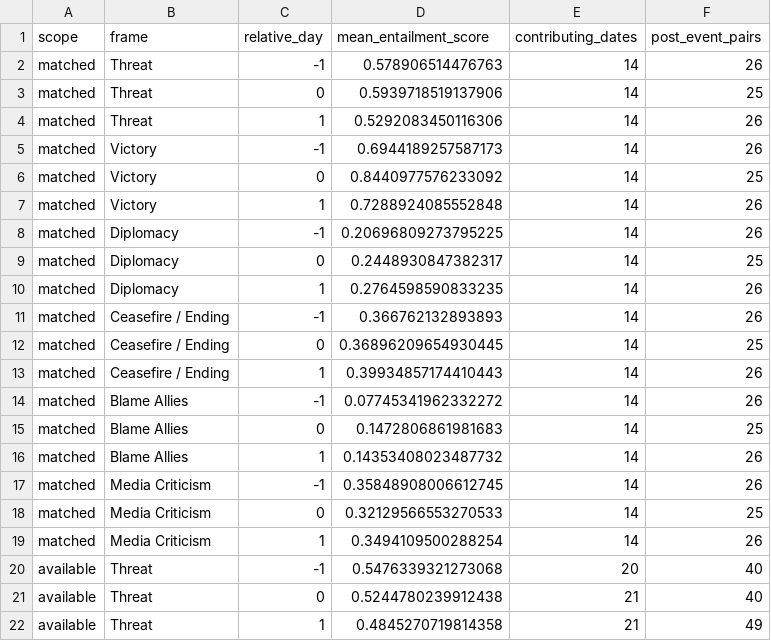
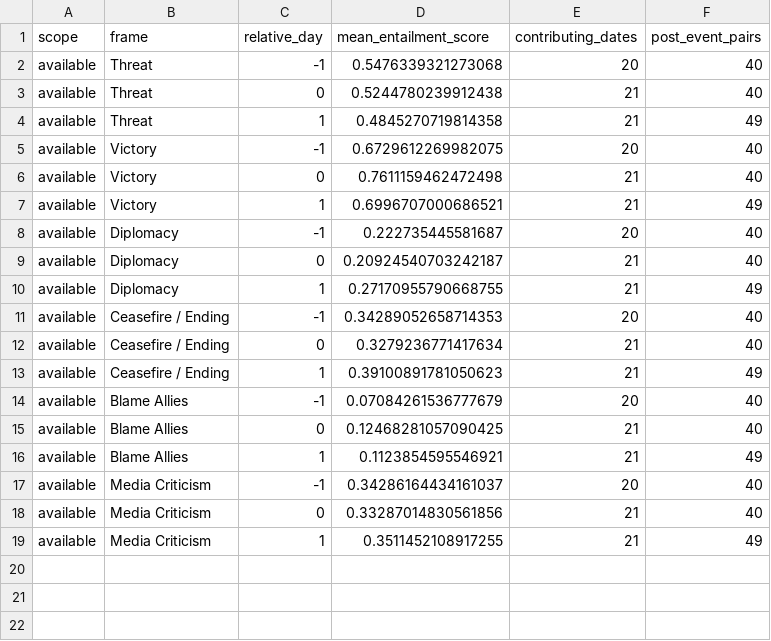
Before and after one commit to Strokeofluck/DSA495-trump-iran-rhetoric-analysis, a CSV file: docs/frame-means.csv, drawn as a sheet; only a part is shown; the shorter side is filled out with more unchanged rows.

Commit message:
Use all available posts and remove complete-window comparison

```diff
--- a/docs/frame-means.csv
+++ b/docs/frame-means.csv
@@ -1,20 +1,2 @@
 scope,frame,relative_day,mean_entailment_score,contributing_dates,post_event_pairs
-matched,Threat,-1,0.578906514476763,14,26
-matched,Threat,0,0.5939718519137906,14,25
-matched,Threat,1,0.5292083450116306,14,26
-matched,Victory,-1,0.6944189257587173,14,26
-matched,Victory,0,0.8440977576233092,14,25
-matched,Victory,1,0.7288924085552848,14,26
-matched,Diplomacy,-1,0.20696809273795225,14,26
-matched,Diplomacy,0,0.2448930847382317,14,25
-matched,Diplomacy,1,0.2764598590833235,14,26
-matched,Ceasefire / Ending,-1,0.366762132893893,14,26
-matched,Ceasefire / Ending,0,0.36896209654930445,14,25
-matched,Ceasefire / Ending,1,0.39934857174410443,14,26
-matched,Blame Allies,-1,0.07745341962332272,14,26
-matched,Blame Allies,0,0.1472806861981683,14,25
-matched,Blame Allies,1,0.14353408023487732,14,26
-matched,Media Criticism,-1,0.35848908006612745,14,26
-matched,Media Criticism,0,0.32129566553270533,14,25
-matched,Media Criticism,1,0.3494109500288254,14,26
 available,Threat,-1,0.5476339321273068,20,40
```
Also changed, not shown: 8 other files.
